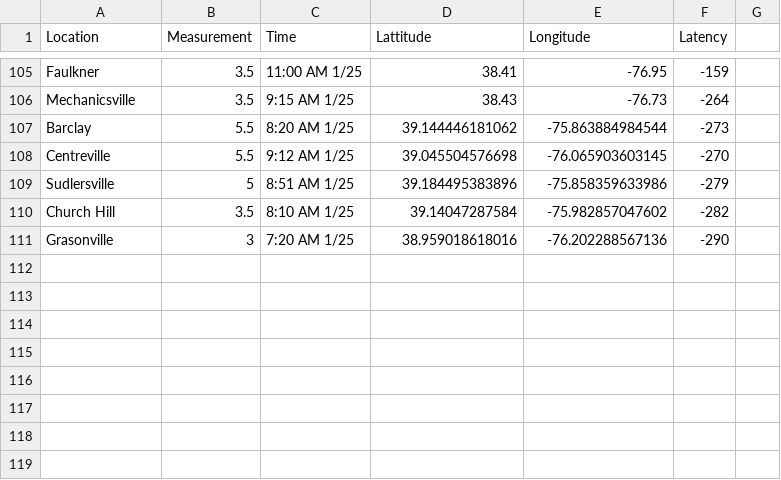
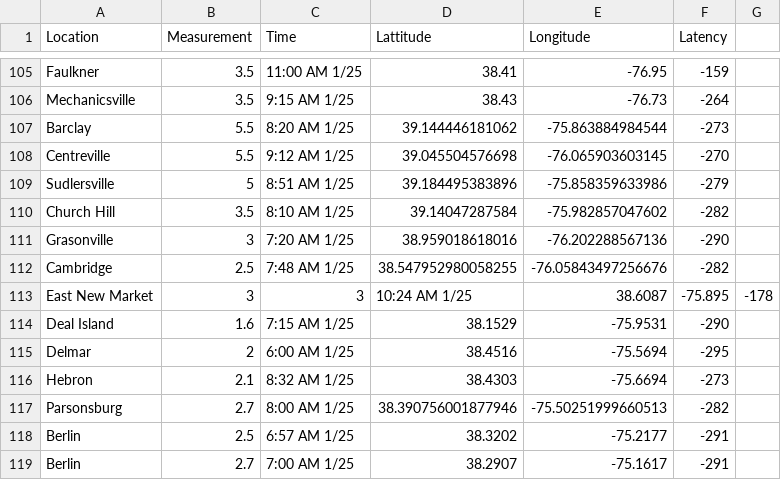
Before and after one commit to Baltimore-Sun/snow-totals, a CSV file: mapdata.csv, drawn as a sheet; only a part is shown, gaps mark what is left out; the diff names each change by its address in the sheet, - before the commit and + after, or states it on an @@ line.

Commit message:
Update mapdata.csv

```diff
--- a/mapdata.csv
+++ b/mapdata.csv
+row 112: Cambridge | 2.5 | 7:48 AM 1/25 | 38.547952980058255 | -76.05843497256676 | -282
+row 113: East New Market | 3 | 3 | 10:24 AM 1/25 | 38.6087 | -75.895 | -178
+row 114: Deal Island | 1.6 | 7:15 AM 1/25 | 38.1529 | -75.9531 | -290
+row 115: Delmar | 2 | 6:00 AM 1/25 | 38.4516 | -75.5694 | -295
+row 116: Hebron | 2.1 | 8:32 AM 1/25 | 38.4303 | -75.6694 | -273
+row 117: Parsonsburg | 2.7 | 8:00 AM 1/25 | 38.390756001877946 | -75.50251999660513 | -282
+row 118: Berlin | 2.5 | 6:57 AM 1/25 | 38.3202 | -75.2177 | -291
+row 119: Berlin | 2.7 | 7:00 AM 1/25 | 38.2907 | -75.1617 | -291
```
